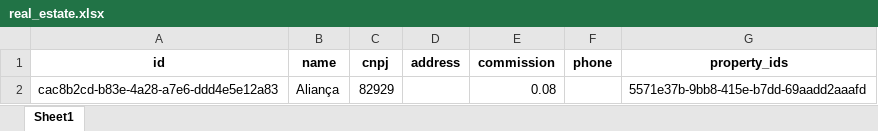
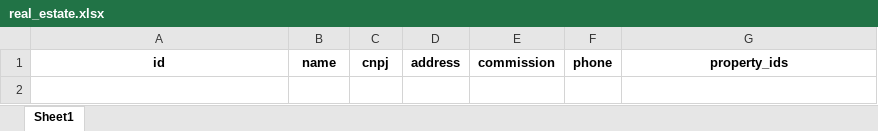
Before and after one commit to Apeirom/rental_manager, an Excel workbook: data/real_estate.xlsx, sheet Sheet1, drawn as a sheet; values as stored, in another font and other column widths than the file's, no borders; the diff names each change by its address in the sheet, - before the commit and + after, or states it on an @@ line.

```diff
--- a/data/real_estate.xlsx (sheet Sheet1)
+++ b/data/real_estate.xlsx (sheet Sheet1)
-row 2: cac8b2cd-b83e-4a28-a7e6-ddd4e5e12a83 | Aliança | 82929 |  | 0.08 |  | 5571e37b-9bb8-415e-b7dd-69aadd2aaafd
```
Also changed, not shown: data/bail_insurance.xlsx, data/guarantor.xlsx, 5 other files.
